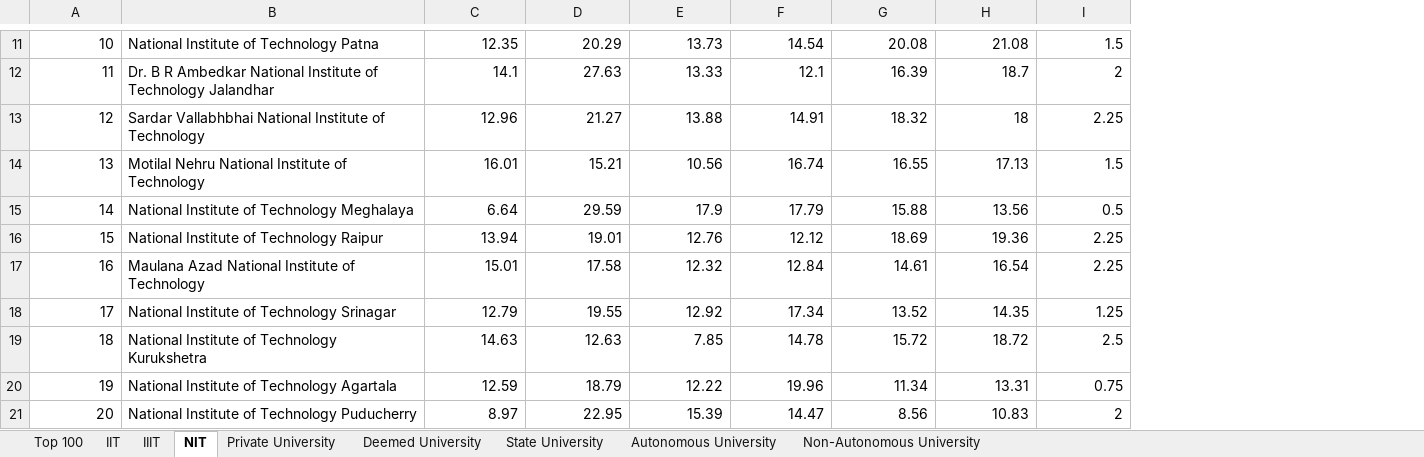
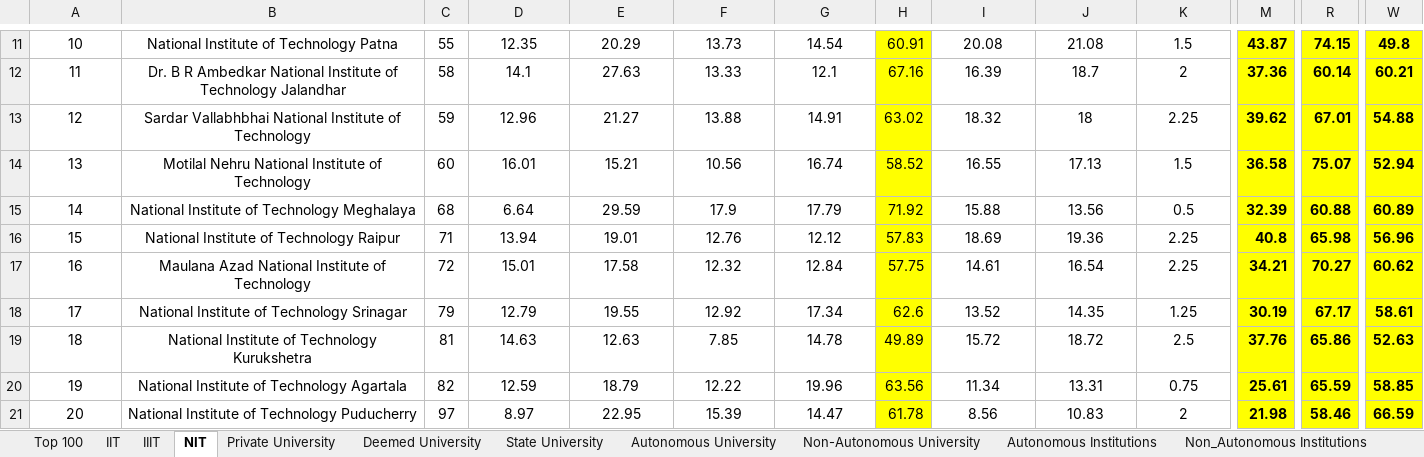
Before and after one commit to Nihalgiri001/NIRF, an Excel workbook: attached_assets/college_categories.xlsx, sheet NIT, drawn as a sheet; only a part is shown, gaps mark what is left out; values as stored, in another font and other column widths than the file's, no borders; addresses are those after the commit; the diff covers the shown part only; the diff names each change by its address in the sheet, - before the commit and + after, or states it on an @@ line.

```diff
--- a/attached_assets/college_categories.xlsx (sheet NIT)
+++ b/attached_assets/college_categories.xlsx (sheet NIT)
+sheet tab: Autonomous Institutions
+sheet tab: Non_Autonomous Institutions
+column C, rows 11-21: 55 | 58 | 59 | 60 | 68 | 71 | 72 | 79 | 81 | 82 | 97
+column H, rows 11-21: 60.91 | 67.16 | 63.02 | 58.52 | 71.92 | 57.83 | 57.75 | 62.6 | 49.89 | 63.56 | 61.78
+column M, rows 11-21: 43.87 | 37.36 | 39.62 | 36.58 | 32.39 | 40.8 | 34.21 | 30.19 | 37.76 | 25.61 | 21.98
+column R, rows 11-21: 74.15 | 60.14 | 67.01 | 75.07 | 60.88 | 65.98 | 70.27 | 67.17 | 65.86 | 65.59 | 58.46
+column W, rows 11-21: 49.8 | 60.21 | 54.88 | 52.94 | 60.89 | 56.96 | 60.62 | 58.61 | 52.63 | 58.85 | 66.59
-A11:A21 alignment: right
+A11:A21 alignment: center
-B11:B21 alignment: left
+B11:B21 alignment: center
-D11:G21 alignment: right
+D11:G21 alignment: center
-I11:K21 alignment: right
+I11:K21 alignment: center
```
Also changed, not shown: 1 added row, 1 removed row, 2 edited cells and cell formats elsewhere in this sheet, sheet Top 100, sheet State University, sheet IIT, sheet Private University, sheet Autonomous University, sheet Deemed University, 2 more sheets, formulas that keep their value, 3 other files.
